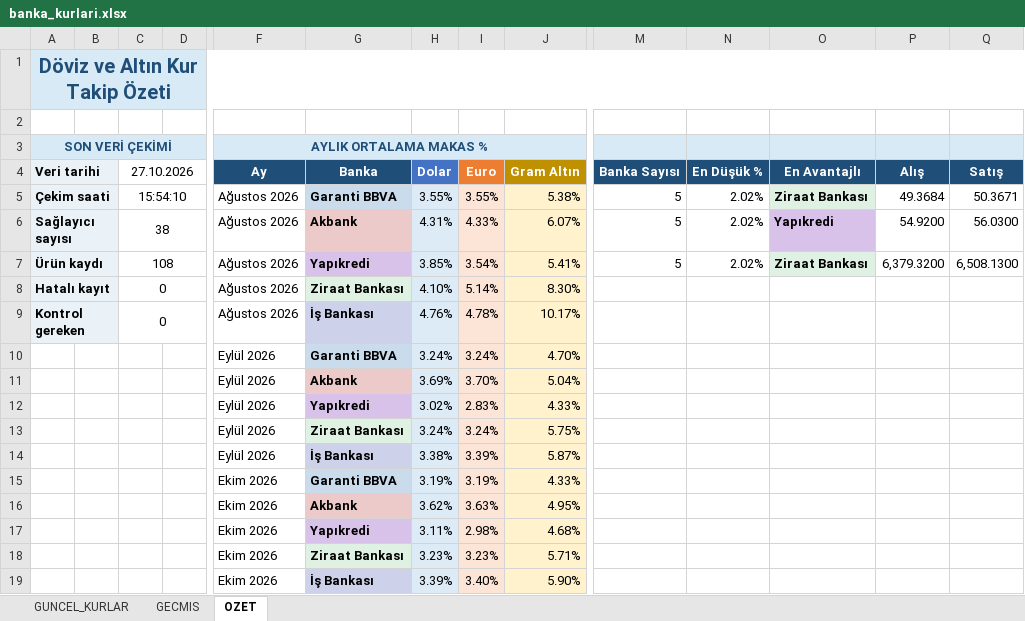
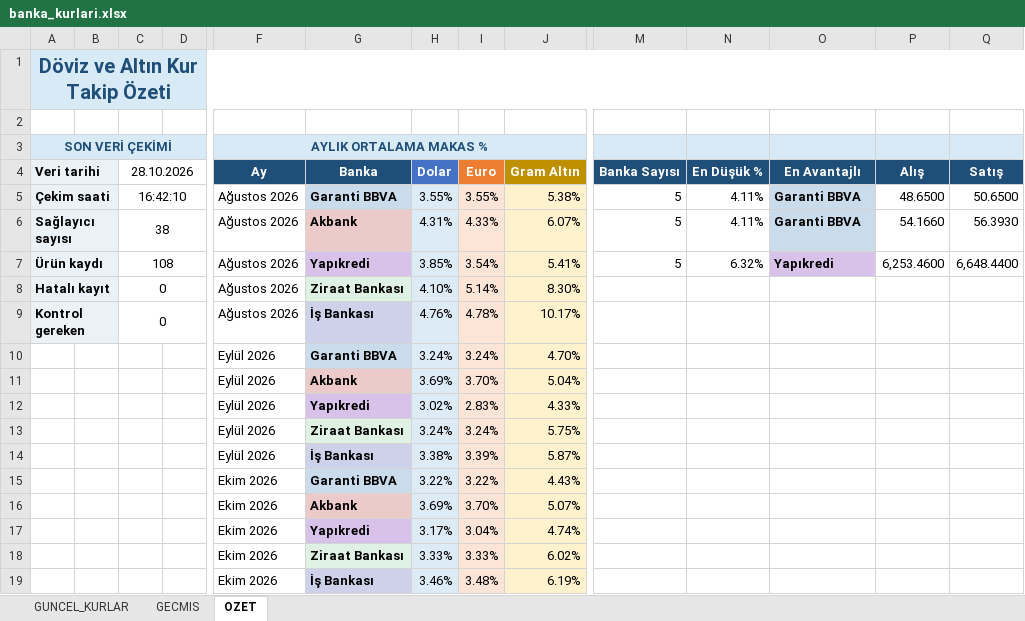
Before and after one commit to OdemeUrunleri/banka-kurlari-takip, an Excel workbook: output/banka_kurlari.xlsx, sheet OZET, drawn as a sheet; only a part is shown, gaps mark what is left out; values as stored, in another font and other column widths than the file's, no borders; charts and pictures not drawn; removed rows and columns are numbered as before the commit, all else as after; rows hold the shown columns only; the diff names each change by its address in the sheet, - before the commit and + after, or states it on an @@ line.

```diff
--- a/output/banka_kurlari.xlsx (sheet OZET)
+++ b/output/banka_kurlari.xlsx (sheet OZET)
-C4: 27.10.2026
+C4: 28.10.2026
-C5 (28.10.2026): 15:54:10
+C5 (28.10.2026): 16:42:10
-N5:N6 (En Düşük %): 2.02%
+N5:N6 (En Düşük %): 4.11%
-O5 (En Avantajlı): Ziraat Bankası
+O5 (En Avantajlı): Garanti BBVA
-P5 (Alış): 49.3684
+P5 (Alış): 48.6500
-Q5 (Satış): 50.3671
+Q5 (Satış): 50.6500
-O6 (En Avantajlı): Yapıkredi
+O6 (En Avantajlı): Garanti BBVA
-O6 fill: #D9C2E9
+O6 fill: #CADBEC
-P6 (Alış): 54.9200
+P6 (Alış): 54.1660
-Q6 (Satış): 56.0300
+Q6 (Satış): 56.3930
-N7 (En Düşük %): 2.02%
+N7 (En Düşük %): 6.32%
-O7 (En Avantajlı): Ziraat Bankası
+O7 (En Avantajlı): Yapıkredi
-O7 fill: #DFF1E3
+O7 fill: #D9C2E9
-P7 (Alış): 6,379.3200
+P7 (Alış): 6,253.4600
-Q7 (Satış): 6,508.1300
+Q7 (Satış): 6,648.4400
-row 15:  |  |  |  | Ekim 2026 | Garanti BBVA | 3.19% | 3.19% | 4.33%
-row 16:  |  |  |  | Ekim 2026 | Akbank | 3.62% | 3.63% | 4.95%
-row 17:  |  |  |  | Ekim 2026 | Yapıkredi | 3.11% | 2.98% | 4.68%
-row 18:  |  |  |  | Ekim 2026 | Ziraat Bankası | 3.23% | 3.23% | 5.71%
-row 19:  |  |  |  | Ekim 2026 | İş Bankası | 3.39% | 3.40% | 5.90%
+row 15:  |  |  |  | Ekim 2026 | Garanti BBVA | 3.22% | 3.22% | 4.43%
+row 16:  |  |  |  | Ekim 2026 | Akbank | 3.69% | 3.70% | 5.07%
+row 17:  |  |  |  | Ekim 2026 | Yapıkredi | 3.17% | 3.04% | 4.74%
+row 18:  |  |  |  | Ekim 2026 | Ziraat Bankası | 3.33% | 3.33% | 6.02%
+row 19:  |  |  |  | Ekim 2026 | İş Bankası | 3.46% | 3.48% | 6.19%
```
Also changed, not shown: sheet GECMIS, sheet GUNCEL_KURLAR, charts or pictures, 2 other files.
